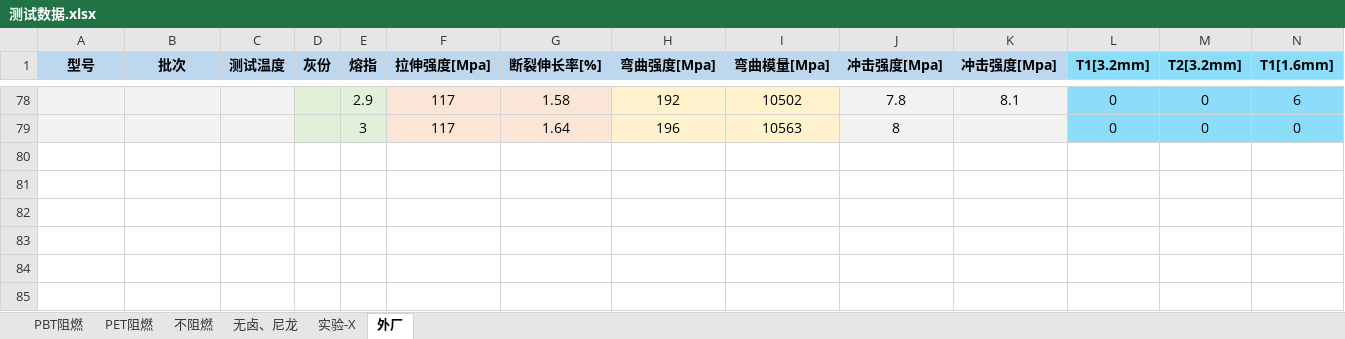
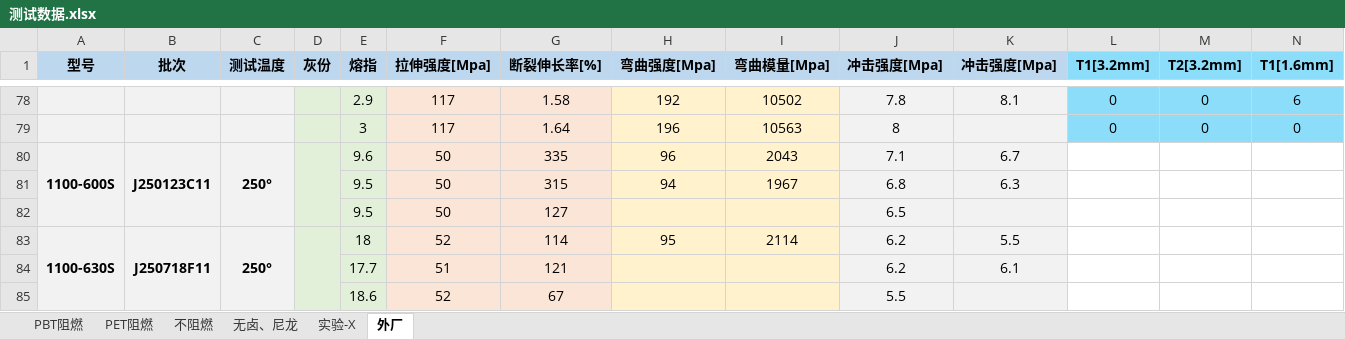
Before and after one commit to 13075061852/Gj_NewText, an Excel workbook: 测试数据.xlsx, sheet 外厂, drawn as a sheet; only a part is shown, gaps mark what is left out; values as stored, in another font and other column widths than the file's, no borders; rows hold the shown columns only; the diff names each change by its address in the sheet, - before the commit and + after, or states it on an @@ line.

```diff
--- a/测试数据.xlsx (sheet 外厂)
+++ b/测试数据.xlsx (sheet 外厂)
+row 80: 1100-600S | J250123C11 | 250° |  | 9.6 | 50 | 335 | 96 | 2043 | 7.1 | 6.7
+row 81:  |  |  |  | 9.5 | 50 | 315 | 94 | 1967 | 6.8 | 6.3
+row 82:  |  |  |  | 9.5 | 50 | 127 |  |  | 6.5
+row 83: 1100-630S | J250718F11 | 250° |  | 18 | 52 | 114 | 95 | 2114 | 6.2 | 5.5
+row 84:  |  |  |  | 17.7 | 51 | 121 |  |  | 6.2 | 6.1
+row 85:  |  |  |  | 18.6 | 52 | 67 |  |  | 5.5
```
Also changed, not shown: sheet PBT阻燃.
